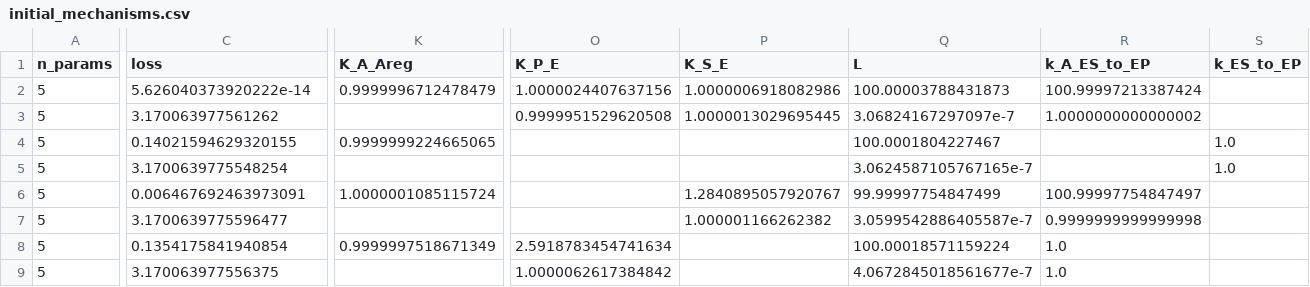
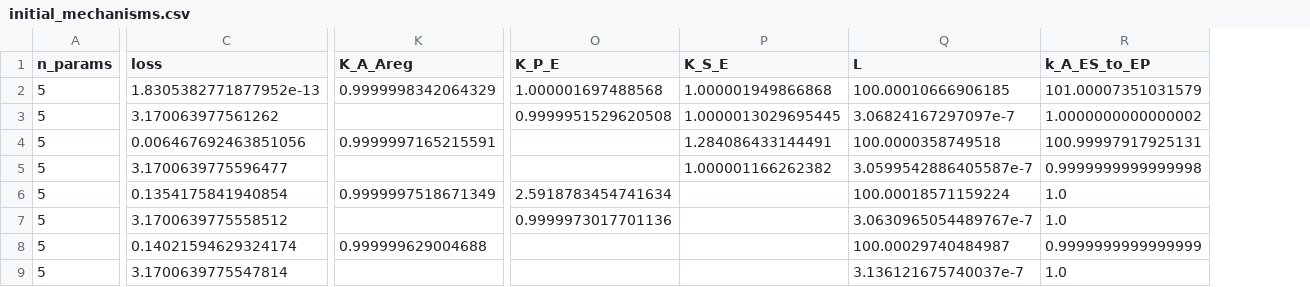
Before and after one commit to DenisTitovLab/EnzymeRates.jl, a CSV file: dev/identify/2026_07_17_results/initial_mechanisms.csv, drawn as a sheet; only a part is shown, gaps mark what is left out; removed rows and columns are numbered as before the commit, all else as after; rows hold the shown columns only; the diff covers the shown part only; the diff names each change by its address in the sheet, - before the commit and + after, or states it on an @@ line.

```diff
--- a/dev/identify/2026_07_17_results/initial_mechanisms.csv
+++ b/dev/identify/2026_07_17_results/initial_mechanisms.csv
-column S (k_ES_to_EP), empty
-C2 (loss): 5.626040373920222e-14
+C2 (loss): 1.8305382771877952e-13
-K2 (K_A_Areg): 0.9999996712478479
+K2 (K_A_Areg): 0.9999998342064329
-O2 (K_P_E): 1.0000024407637156
+O2 (K_P_E): 1.000001697488568
-P2 (K_S_E): 1.0000006918082986
+P2 (K_S_E): 1.000001949866868
-Q2 (L): 100.00003788431873
+Q2 (L): 100.00010666906185
-R2 (k_A_ES_to_EP): 100.99997213387424
+R2 (k_A_ES_to_EP): 101.00007351031579
-row 4: 5 | 0.14021594629320155 | 0.9999999224665065 |  |  | 100.0001804227467 |  | 1.0
-row 5: 5 | 3.1700639775548254 |  |  |  | 3.0624587105767165e-7 |  | 1.0
-C4 (loss): 0.006467692463973091
+C4 (loss): 0.006467692463851056
-K4 (K_A_Areg): 1.0000001085115724
+K4 (K_A_Areg): 0.9999997165215591
-P4 (K_S_E): 1.2840895057920767
+P4 (K_S_E): 1.284086433144491
-Q4 (L): 99.99997754847499
+Q4 (L): 100.0000358749518
-R4 (k_A_ES_to_EP): 100.99997754847497
+R4 (k_A_ES_to_EP): 100.99997917925131
-C7 (loss): 3.170063977556375
+C7 (loss): 3.1700639775558512
-O7 (K_P_E): 1.0000062617384842
+O7 (K_P_E): 0.9999973017701136
-Q7 (L): 4.0672845018561677e-7
+Q7 (L): 3.0630965054489767e-7
+row 8: 5 | 0.14021594629324174 | 0.999999629004688 |  |  | 100.00029740484987 | 0.9999999999999999
+row 9: 5 | 3.1700639775547814 |  |  |  | 3.136121675740037e-7 | 1.0
```
Also changed, not shown: 3 edited cells elsewhere in this file, dev/identify/2026_07_17_results/best_equation.csv, dev/identify/2026_07_17_results/loocv_results.csv, 27 other files.
